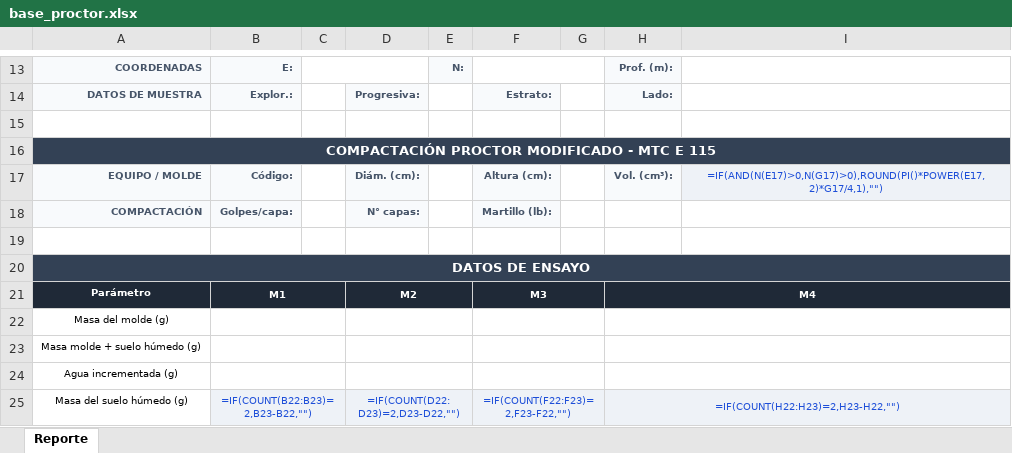
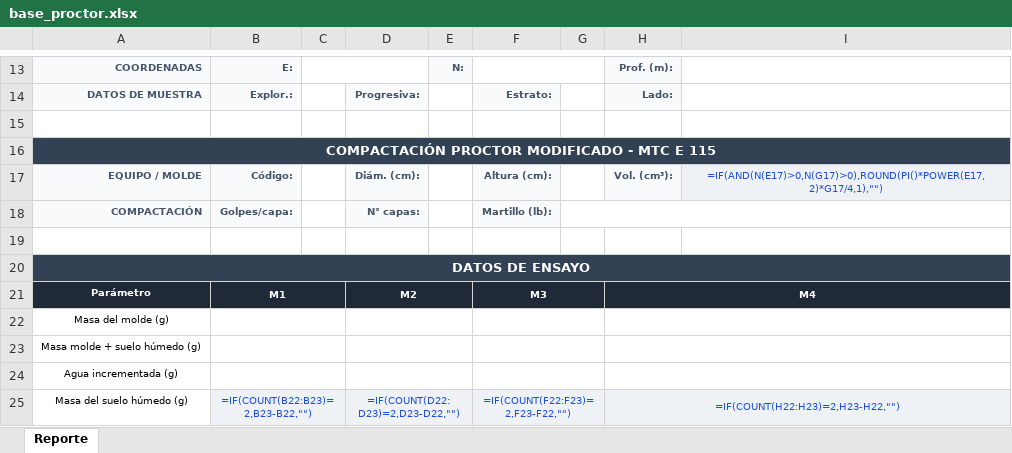
Before and after one commit to geoportal291/Geoportal_GRTC, an Excel workbook: backend/templates/base/base_proctor.xlsx, sheet Reporte, drawn as a sheet; only a part is shown, gaps mark what is left out; values as stored, in another font and other column widths than the file's, no borders; formulas without a stored value are shown as written; charts and pictures not drawn; the diff names each change by its address in the sheet, - before the commit and + after, or states it on an @@ line.

Commit message:
Bordes completos en la ficha técnica de los informes Excel
par_ficha: los valores de una sola celda no recibían borde (el cuadro
quedaba abierto) y los estilos se aplicaban después de combinar, lo
que openpyxl no persiste; ahora estilos primero y merge después.
Proctor: el valor de Martillo (lb) se extiende hasta el borde derecho
para cerrar la fila COMPACTACIÓN.

```diff
--- a/backend/templates/base/base_proctor.xlsx (sheet Reporte)
+++ b/backend/templates/base/base_proctor.xlsx (sheet Reporte)
+G18:I18 merged
```
Also changed, not shown: backend/templates/base/base_granulometria.xlsx, backend/templates/base/base_limites.xlsx, 5 other files.
